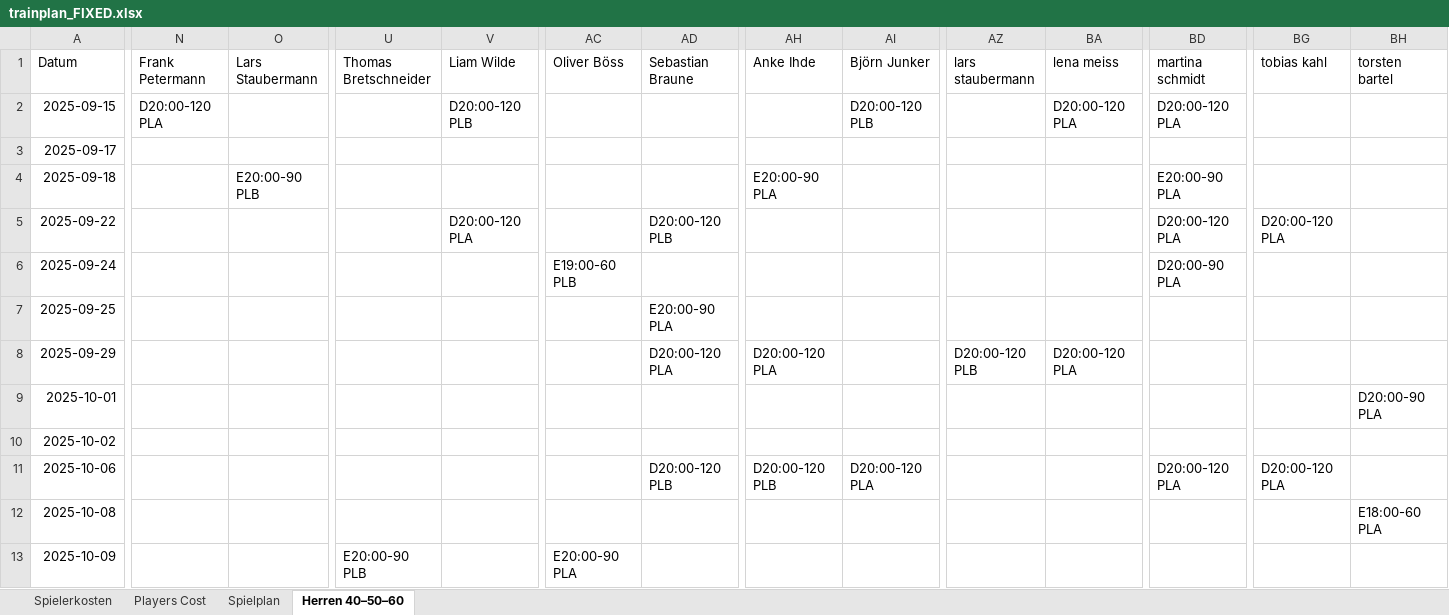
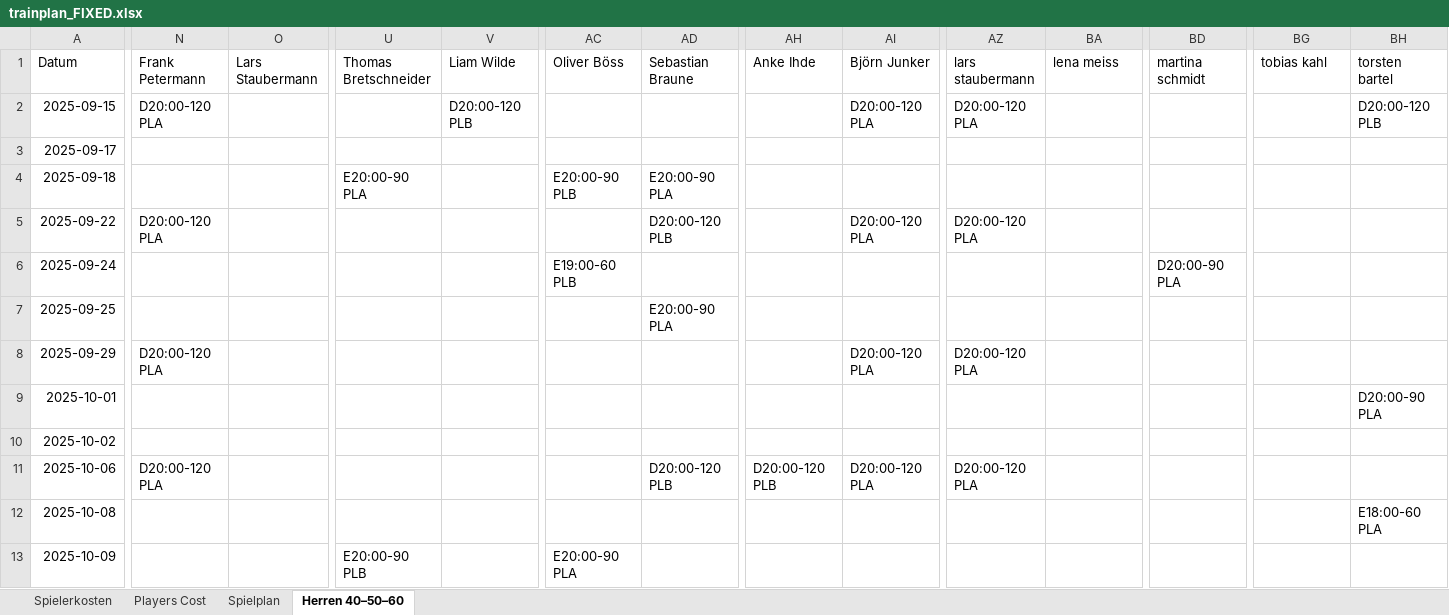
Before and after one commit to liamw8lde/Winter-2024_2025-Training-PLan, an Excel workbook: trainplan_FIXED.xlsx, sheet Herren 40–50–60, drawn as a sheet; only a part is shown, gaps mark what is left out; values as stored, in another font and other column widths than the file's, no borders; the diff covers the shown part only; the diff names each change by its address in the sheet, - before the commit and + after, or states it on an @@ line.

Commit message:
Add files via upload

```diff
--- a/trainplan_FIXED.xlsx (sheet Herren 40–50–60)
+++ b/trainplan_FIXED.xlsx (sheet Herren 40–50–60)
-AI2 (Björn Junker): D20:00-120 PLB
+AI2 (Björn Junker): D20:00-120 PLA
-AZ2 (lars staubermann): (empty)
+AZ2 (lars staubermann): D20:00-120 PLA
-BA2 (lena meiss): D20:00-120 PLA
+BA2 (lena meiss): (empty)
-BD2 (martina schmidt): D20:00-120 PLA
+BD2 (martina schmidt): (empty)
-BH2 (torsten bartel): (empty)
+BH2 (torsten bartel): D20:00-120 PLB
-O4 (Lars Staubermann): E20:00-90 PLB
+O4 (Lars Staubermann): (empty)
-U4 (Thomas Bretschneider): (empty)
+U4 (Thomas Bretschneider): E20:00-90 PLA
-AC4 (Oliver Böss): (empty)
+AC4 (Oliver Böss): E20:00-90 PLB
-AD4 (Sebastian Braune): (empty)
+AD4 (Sebastian Braune): E20:00-90 PLA
-AH4 (Anke Ihde): E20:00-90 PLA
+AH4 (Anke Ihde): (empty)
-BD4 (martina schmidt): E20:00-90 PLA
+BD4 (martina schmidt): (empty)
-N5 (Frank Petermann): (empty)
+N5 (Frank Petermann): D20:00-120 PLA
-V5 (Liam Wilde): D20:00-120 PLA
+V5 (Liam Wilde): (empty)
-AI5 (Björn Junker): (empty)
+AI5 (Björn Junker): D20:00-120 PLA
-AZ5 (lars staubermann): (empty)
+AZ5 (lars staubermann): D20:00-120 PLA
-BD5 (martina schmidt): D20:00-120 PLA
+BD5 (martina schmidt): (empty)
-BG5 (tobias kahl): D20:00-120 PLA
+BG5 (tobias kahl): (empty)
-N8 (Frank Petermann): (empty)
+N8 (Frank Petermann): D20:00-120 PLA
-AD8 (Sebastian Braune): D20:00-120 PLA
+AD8 (Sebastian Braune): (empty)
-AH8 (Anke Ihde): D20:00-120 PLA
+AH8 (Anke Ihde): (empty)
-AI8 (Björn Junker): (empty)
+AI8 (Björn Junker): D20:00-120 PLA
-AZ8 (lars staubermann): D20:00-120 PLB
+AZ8 (lars staubermann): D20:00-120 PLA
-BA8 (lena meiss): D20:00-120 PLA
+BA8 (lena meiss): (empty)
-N11 (Frank Petermann): (empty)
+N11 (Frank Petermann): D20:00-120 PLA
-AZ11 (lars staubermann): (empty)
+AZ11 (lars staubermann): D20:00-120 PLA
-BD11 (martina schmidt): D20:00-120 PLA
+BD11 (martina schmidt): (empty)
-BG11 (tobias kahl): D20:00-120 PLA
+BG11 (tobias kahl): (empty)
```
Also changed, not shown: 84 edited cells elsewhere in this sheet, sheet Spielplan.
